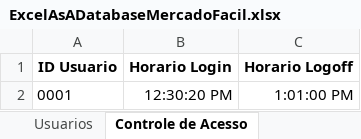
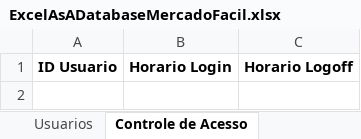
Before and after one commit to MarceloAfonso-dev/mercadoFacil-piSenac-, an Excel workbook: src/resource/ExcelAsADatabaseMercadoFacil.xlsx, sheet Controle de Acesso, drawn as a sheet; values as stored, in another font and other column widths than the file's, no borders; table styles not drawn; the diff names each change by its address in the sheet, - before the commit and + after, or states it on an @@ line.

```diff
--- a/src/resource/ExcelAsADatabaseMercadoFacil.xlsx (sheet Controle de Acesso)
+++ b/src/resource/ExcelAsADatabaseMercadoFacil.xlsx (sheet Controle de Acesso)
-row 2: 0001 | 12:30:20 PM | 1:01:00 PM
```
Also changed, not shown: sheet Metas, sheet Funcionarios, sheet Produto, sheet Cliente, 1 other file.
